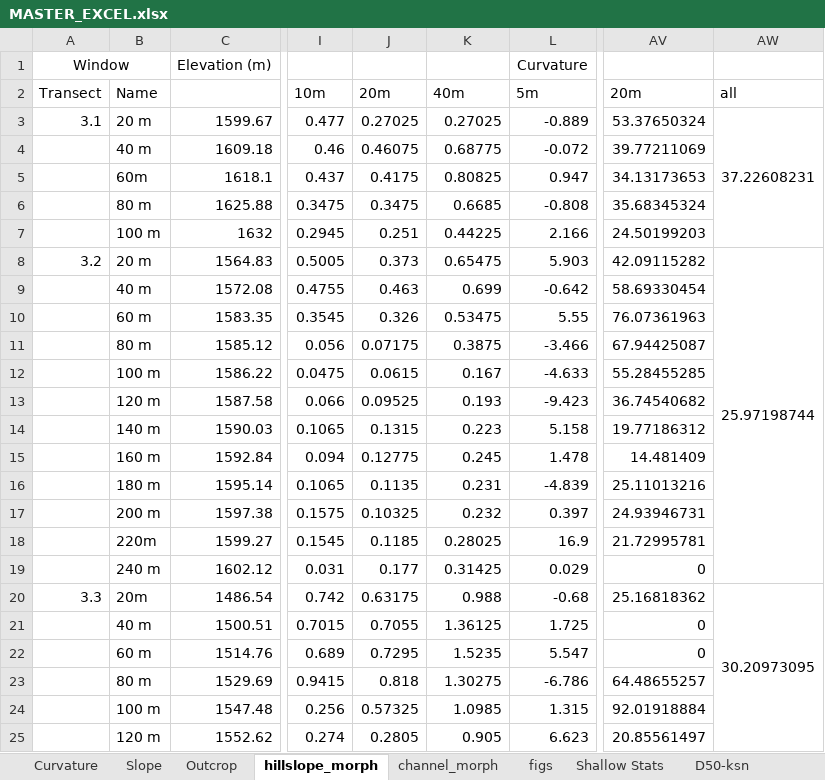
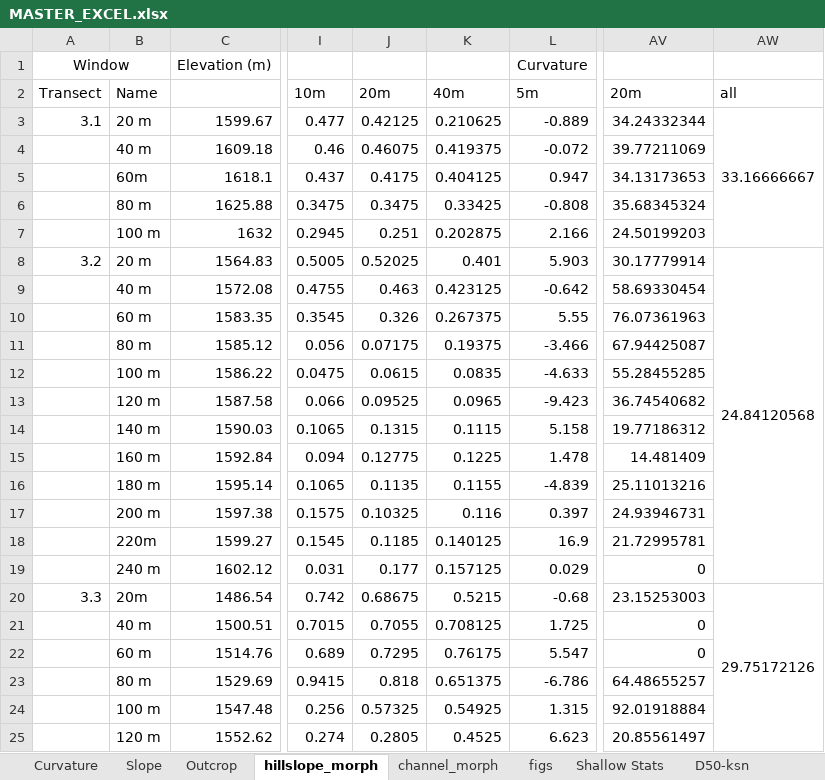
Before and after one commit to y05emite-sam/hillslope-project, an Excel workbook: data/MASTER_EXCEL.xlsx, sheet hillslope_morph, drawn as a sheet; only a part is shown, gaps mark what is left out; values as stored, in another font and other column widths than the file's, no borders; the diff covers the shown part only; the diff names each change by its address in the sheet, - before the commit and + after, or states it on an @@ line.

```diff
--- a/data/MASTER_EXCEL.xlsx (sheet hillslope_morph)
+++ b/data/MASTER_EXCEL.xlsx (sheet hillslope_morph)
-J3: 0.27025
+J3: 0.42125
-K3: 0.27025
+K3: 0.210625
-AV3: 53.37650324
+AV3: 34.24332344
-AW3: 37.22608231
+AW3: 33.16666667
-K4: 0.68775
+K4: 0.419375
-K5: 0.80825
+K5: 0.404125
-K6: 0.6685
+K6: 0.33425
-K7: 0.44225
+K7: 0.202875
-J8: 0.373
+J8: 0.52025
-K8: 0.65475
+K8: 0.401
-AV8: 42.09115282
+AV8: 30.17779914
-AW8: 25.97198744
+AW8: 24.84120568
-K9: 0.699
+K9: 0.423125
-K10: 0.53475
+K10: 0.267375
-K11: 0.3875
+K11: 0.19375
-K12: 0.167
+K12: 0.0835
-K13: 0.193
+K13: 0.0965
-K14: 0.223
+K14: 0.1115
-K15: 0.245
+K15: 0.1225
-K16: 0.231
+K16: 0.1155
-K17: 0.232
+K17: 0.116
-K18: 0.28025
+K18: 0.140125
-K19: 0.31425
+K19: 0.157125
-J20: 0.63175
+J20: 0.68675
-K20: 0.988
+K20: 0.5215
-AV20: 25.16818362
+AV20: 23.15253003
-AW20: 30.20973095
+AW20: 29.75172126
-K21: 1.36125
+K21: 0.708125
-K22: 1.5235
+K22: 0.76175
-K23: 1.30275
+K23: 0.651375
-K24: 1.0985
+K24: 0.54925
-K25: 0.905
+K25: 0.4525
```
Also changed, not shown: 54 edited cells elsewhere in this sheet, sheet Slope, sheet Curvature, sheet channel_morph, formulas that keep their value, charts or pictures, 6 other files.
